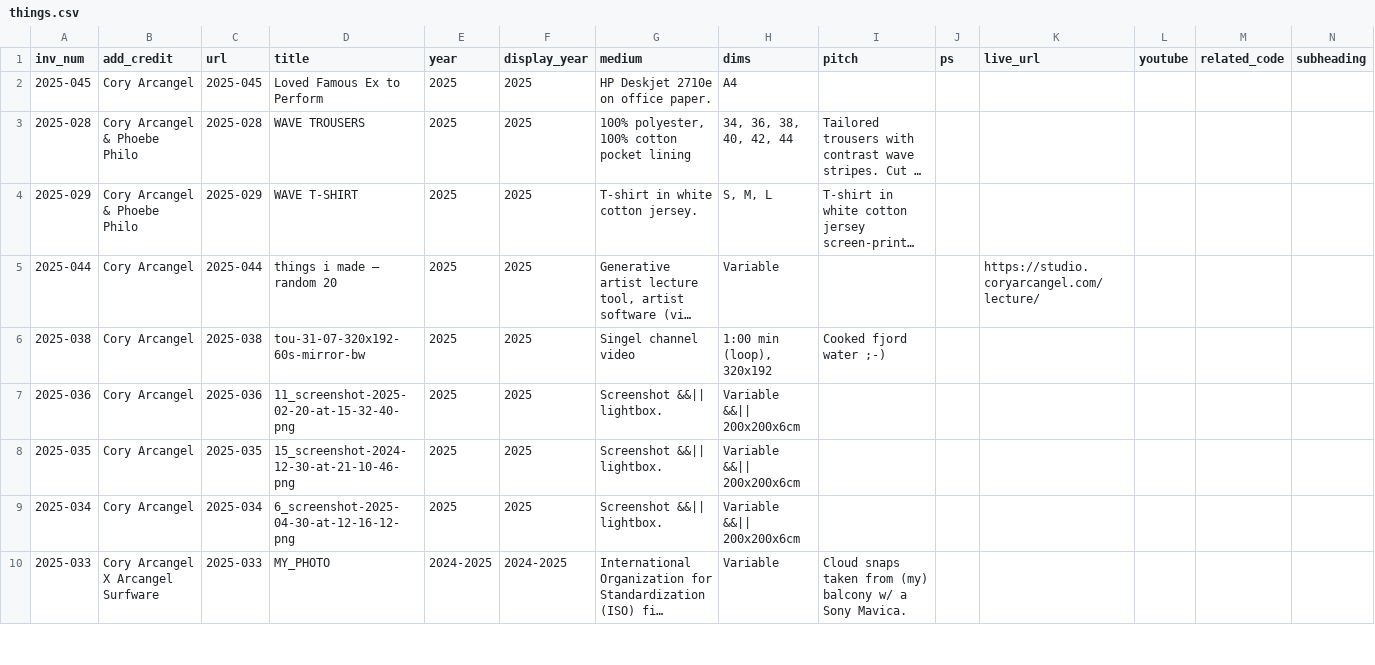
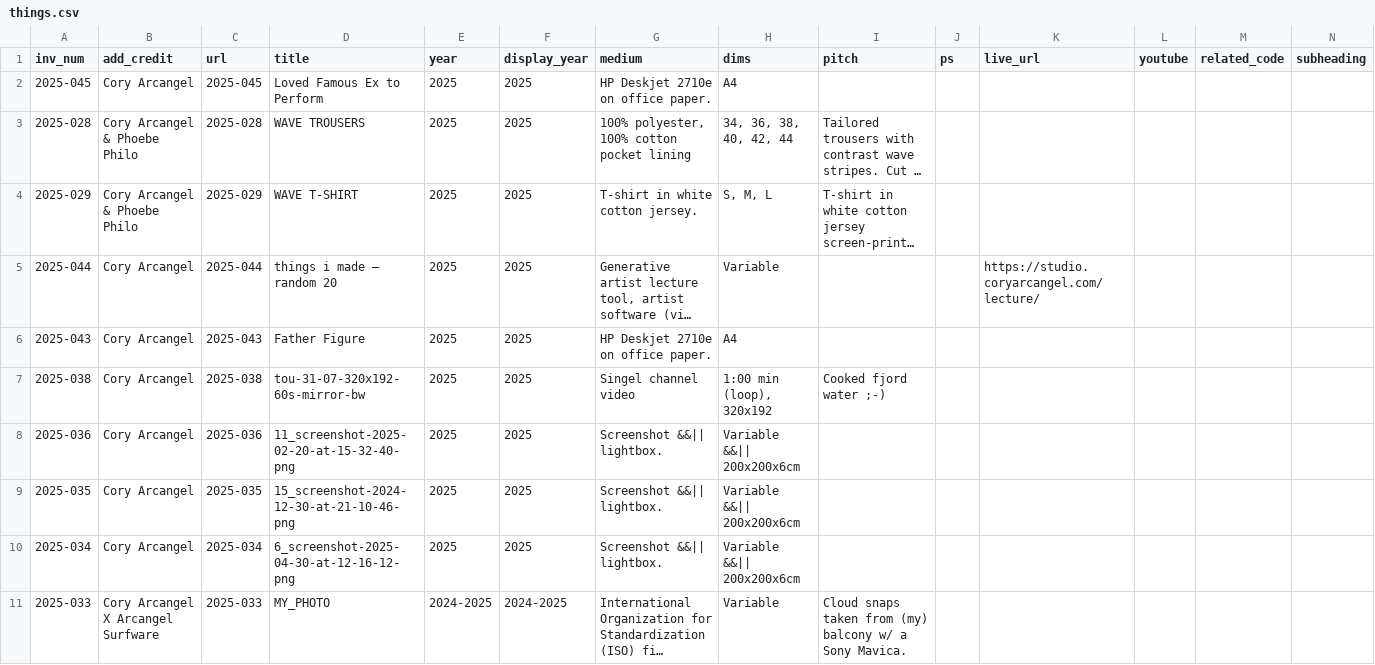
Before and after one commit to coryarcangel/coryarcangel.com, a CSV file: _data/things.csv, drawn as a sheet; only a part is shown; long unchanged cells end in …; rows hold the shown columns only; the diff names each change by its address in the sheet, - before the commit and + after, or states it on an @@ line.

```diff
--- a/_data/things.csv
+++ b/_data/things.csv
+row 6: 2025-043 | Cory Arcangel | 2025-043 | Father Figure | 2025 | 2025 | HP Deskjet 2710e on office paper. | A4
```
Also changed, not shown: _data/images.csv, 3 other files.
